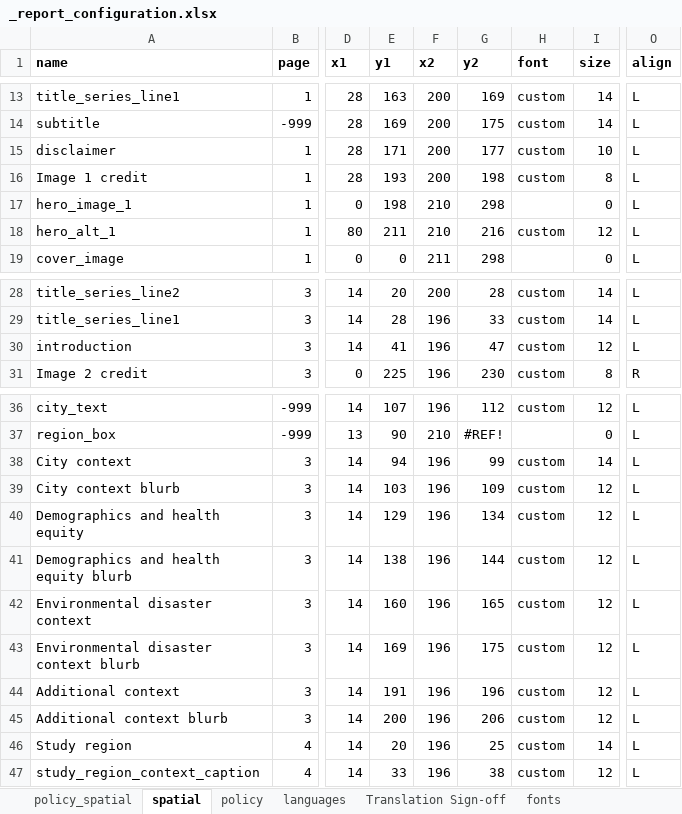
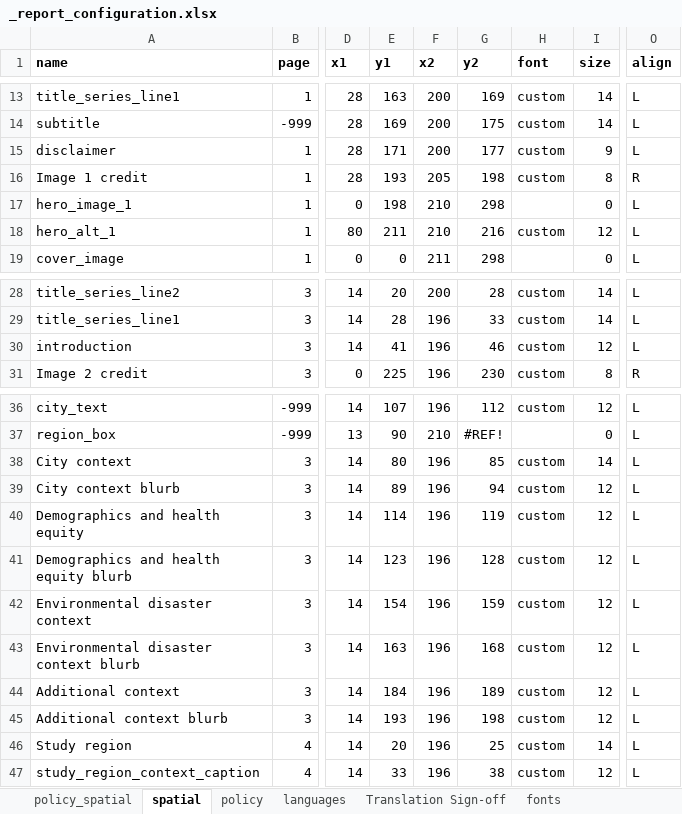
Before and after one commit to healthysustainablecities/global-indicators, an Excel workbook: process/configuration/templates/_report_configuration.xlsx, sheet spatial, drawn as a sheet; only a part is shown, gaps mark what is left out; values as stored, in another font and other column widths than the file's, no borders; the diff names each change by its address in the sheet, - before the commit and + after, or states it on an @@ line.

```diff
--- a/process/configuration/templates/_report_configuration.xlsx (sheet spatial)
+++ b/process/configuration/templates/_report_configuration.xlsx (sheet spatial)
-I15 (size): 10
+I15 (size): 9
-F16 (x2): 200
+F16 (x2): 205
-O16 (align): L
+O16 (align): R
-G30 (y2): 47
+G30 (y2): 46
-E38 (y1): 94
+E38 (y1): 80
-G38 (y2): 99
+G38 (y2): 85
-E39 (y1): 103
+E39 (y1): 89
-G39 (y2): 109
+G39 (y2): 94
-E40 (y1): 129
+E40 (y1): 114
-G40 (y2): 134
+G40 (y2): 119
-E41 (y1): 138
+E41 (y1): 123
-G41 (y2): 144
+G41 (y2): 128
-E42 (y1): 160
+E42 (y1): 154
-G42 (y2): 165
+G42 (y2): 159
-E43 (y1): 169
+E43 (y1): 163
-G43 (y2): 175
+G43 (y2): 168
-E44 (y1): 191
+E44 (y1): 184
-G44 (y2): 196
+G44 (y2): 189
-E45 (y1): 200
+E45 (y1): 193
-G45 (y2): 206
+G45 (y2): 198
```
Also changed, not shown: sheet policy_spatial, sheet policy, formulas that keep their value, 1 other file.
